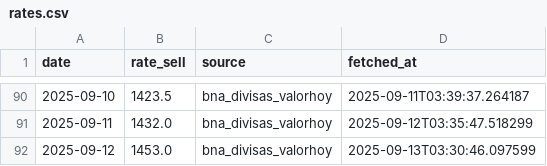
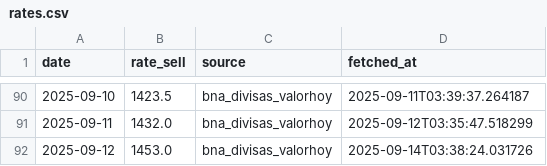
Before and after one commit to ClayWongGit/ars-usd-scraper, a CSV file: data/rates.csv, drawn as a sheet; only a part is shown, gaps mark what is left out.

```diff
--- a/data/rates.csv
+++ b/data/rates.csv
@@ -91,2 +91,2 @@ date,rate_sell,source,fetched_at
 2025-09-11,1432.0,bna_divisas_valorhoy,2025-09-12T03:35:47.518299
-2025-09-12,1453.0,bna_divisas_valorhoy,2025-09-13T03:30:46.097599
+2025-09-12,1453.0,bna_divisas_valorhoy,2025-09-14T03:38:24.031726
```
